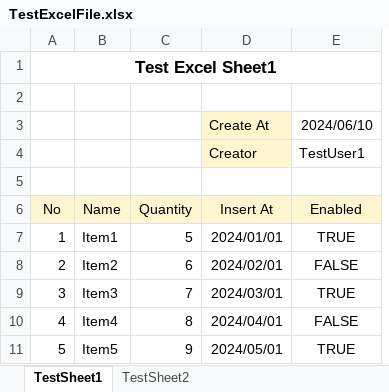
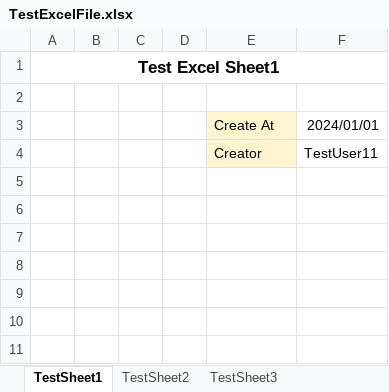
Before and after one commit to carelessly24h/CarerExtension, an Excel workbook: src/CarerExtensionTest/IO/TestFiles/TestExcelFile.xlsx, sheet TestSheet1, drawn as a sheet; values as stored, in another font and other column widths than the file's, no borders; removed rows and columns are numbered as before the commit, all else as after; the diff names each change by its address in the sheet, - before the commit and + after, or states it on an @@ line.

Commit message:
comment add. Excel I/O function added. test case added.

```diff
--- a/src/CarerExtensionTest/IO/TestFiles/TestExcelFile.xlsx (sheet TestSheet1)
+++ b/src/CarerExtensionTest/IO/TestFiles/TestExcelFile.xlsx (sheet TestSheet1)
+sheet tab: TestSheet3
-column B, empty
-column C, empty
+column B, empty
+column C, empty
+column D, empty
-column E, rows 3-4: 2024/06/10 | TestUser1
+column F, rows 3-4: 2024/01/01 | TestUser11
-row 5: (empty)
-row 6: No | Name | Quantity | Insert At | Enabled
-row 7: 1 | Item1 | 5 | 2024/01/01 | TRUE
-row 8: 2 | Item2 | 6 | 2024/02/01 | FALSE
-row 9: 3 | Item3 | 7 | 2024/03/01 | TRUE
-row 10: 4 | Item4 | 8 | 2024/04/01 | FALSE
-row 11: 5 | Item5 | 9 | 2024/05/01 | TRUE
```
Also changed, not shown: sheet TestSheet2, 27 other files.
